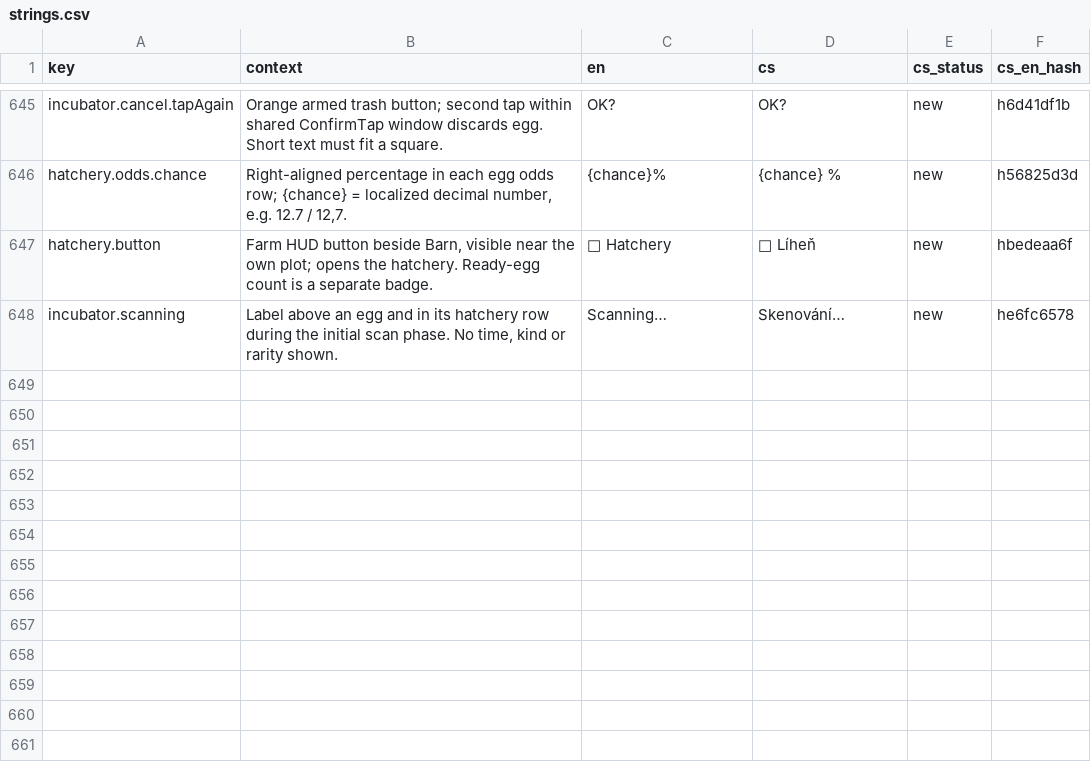
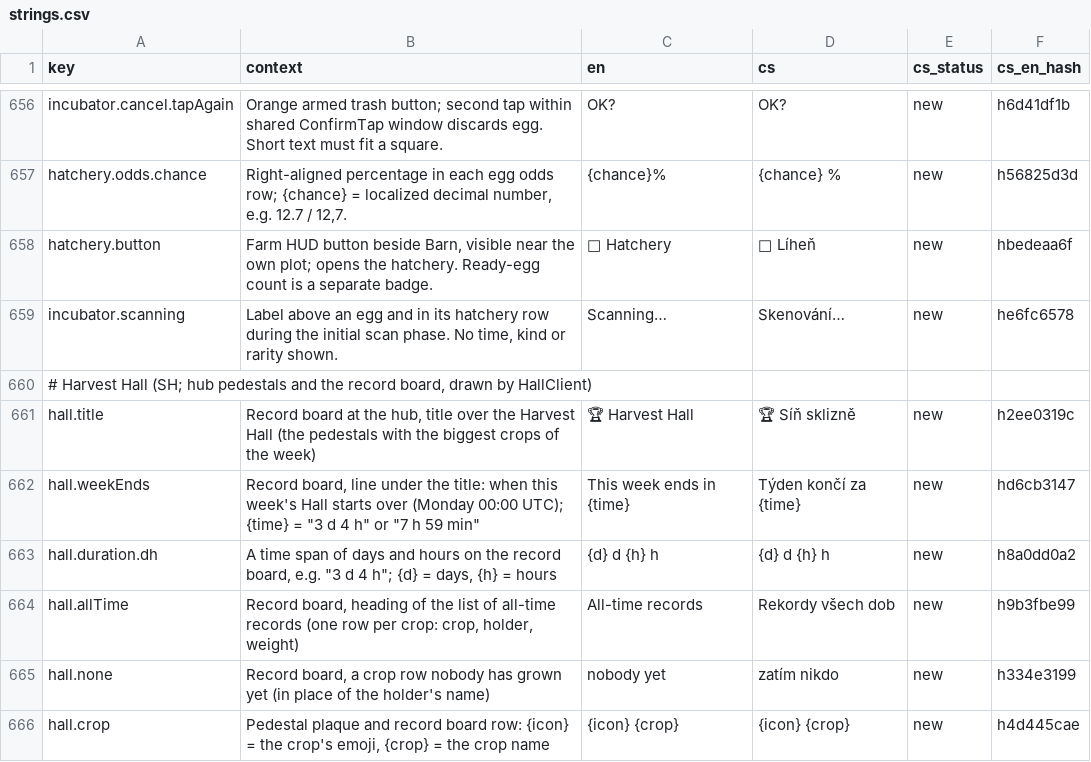
Before and after one commit to ales-re-sources/Pawvest, a CSV file: localization/strings.csv, drawn as a sheet; only a part is shown, gaps mark what is left out; the diff covers the shown part only.

```diff
--- a/localization/strings.csv
+++ b/localization/strings.csv
@@ -653 +664,8 @@ hatchery.button,"Farm HUD button beside Barn, visible near the own plot; opens t
 incubator.scanning,"Label above an egg and in its hatchery row during the initial scan phase. No time, kind or rarity shown.",Scanning…,Skenování…,new,he6fc6578
+"# Harvest Hall (SH; hub pedestals and the record board, drawn by HallClient)",,,,,
+hall.title,"Record board at the hub, title over the Harvest Hall (the pedestals with the biggest crops of the week)",🏆 Harvest Hall,🏆 Síň sklizně,new,h2ee0319c
+hall.weekEnds,"Record board, line under the title: when this week's Hall starts over (Monday 00:00 UTC); {time} = ""3 d 4 h"" or ""7 h 59 min""",This week ends in {time},Týden končí za {time},new,hd6cb3147
+hall.duration.dh,"A time span of days and hours on the record board, e.g. ""3 d 4 h""; {d} = days, {h} = hours",{d} d {h} h,{d} d {h} h,new,h8a0dd0a2
+hall.allTime,"Record board, heading of the list of all-time records (one row per crop: crop, holder, weight)",All-time records,Rekordy všech dob,new,h9b3fbe99
+hall.none,"Record board, a crop row nobody has grown yet (in place of the holder's name)",nobody yet,zatím nikdo,new,h334e3199
+hall.crop,"Pedestal plaque and record board row: {icon} = the crop's emoji, {crop} = the crop name",{icon} {crop},{icon} {crop},new,h4d445cae
```
Also changed, not shown: 17 added rows elsewhere in this file, 20 other files.
